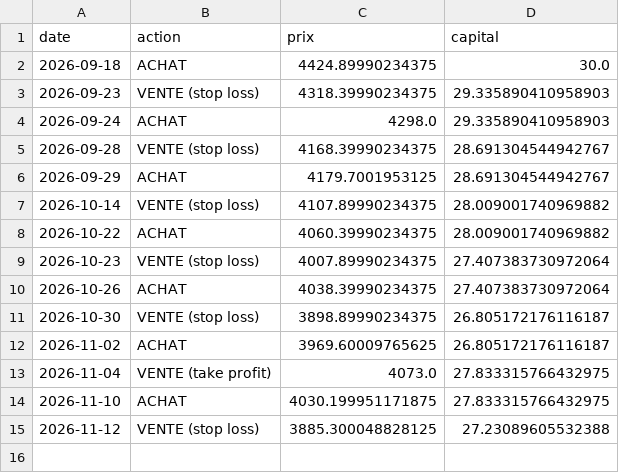
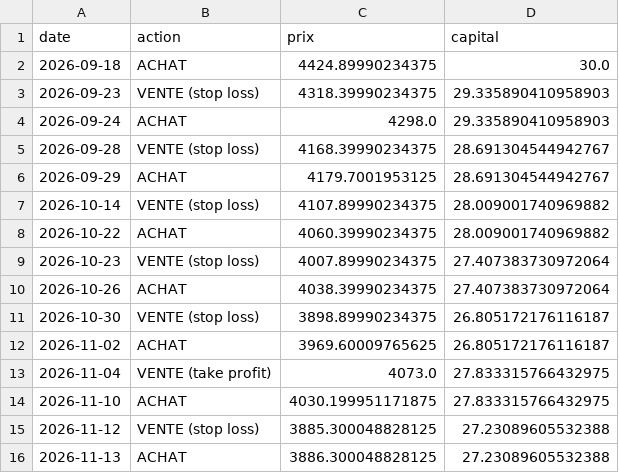
Before and after one commit to UnknowNFT/AI-bot-base, a CSV file: historique_trades.csv, drawn as a sheet.

```diff
--- a/historique_trades.csv
+++ b/historique_trades.csv
@@ -15 +15,2 @@ date,action,prix,capital
 2026-11-12,VENTE (stop loss),3885.300048828125,27.23089605532388
+2026-11-13,ACHAT,3886.300048828125,27.23089605532388
```
Also changed, not shown: 1 other file.
